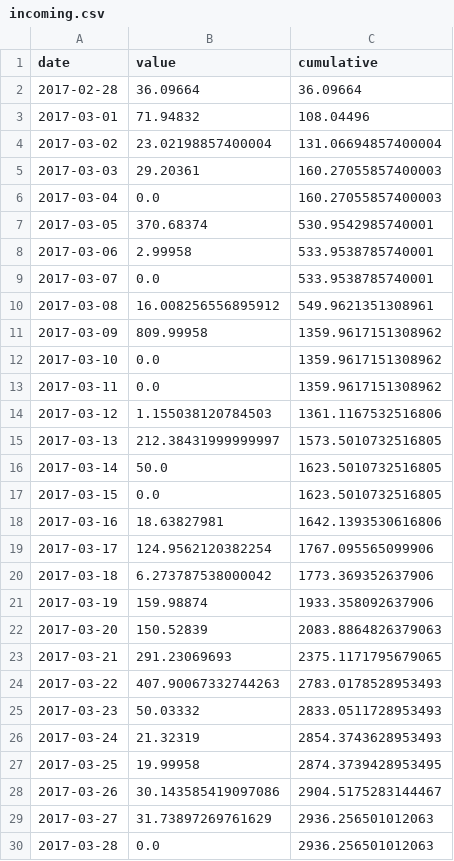
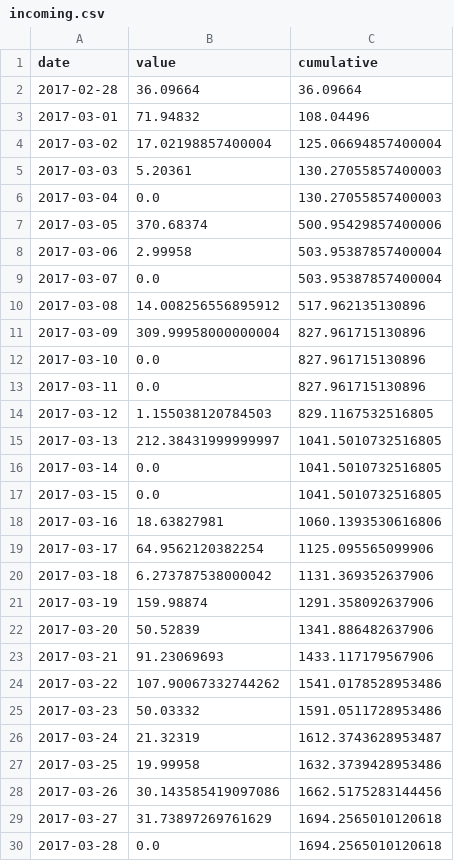
Before and after one commit to julianprester/ethscraper, a CSV file: data/incoming.csv, drawn as a sheet; only a part is shown; the diff covers the shown part only.

```diff
--- a/data/incoming.csv
+++ b/data/incoming.csv
@@ -3,28 +3,28 @@ date,value,cumulative
 2017-03-01,71.94832,108.04496
-2017-03-02,23.02198857400004,131.06694857400004
-2017-03-03,29.20361,160.27055857400003
-2017-03-04,0.0,160.27055857400003
-2017-03-05,370.68374,530.9542985740001
-2017-03-06,2.99958,533.9538785740001
-2017-03-07,0.0,533.9538785740001
-2017-03-08,16.008256556895912,549.9621351308961
-2017-03-09,809.99958,1359.9617151308962
-2017-03-10,0.0,1359.9617151308962
-2017-03-11,0.0,1359.9617151308962
-2017-03-12,1.155038120784503,1361.1167532516806
-2017-03-13,212.38431999999997,1573.5010732516805
-2017-03-14,50.0,1623.5010732516805
-2017-03-15,0.0,1623.5010732516805
-2017-03-16,18.63827981,1642.1393530616806
-2017-03-17,124.9562120382254,1767.095565099906
-2017-03-18,6.273787538000042,1773.369352637906
-2017-03-19,159.98874,1933.358092637906
-2017-03-20,150.52839,2083.8864826379063
-2017-03-21,291.23069693,2375.1171795679065
-2017-03-22,407.90067332744263,2783.0178528953493
-2017-03-23,50.03332,2833.0511728953493
-2017-03-24,21.32319,2854.3743628953493
-2017-03-25,19.99958,2874.3739428953495
-2017-03-26,30.143585419097086,2904.5175283144467
-2017-03-27,31.73897269761629,2936.256501012063
-2017-03-28,0.0,2936.256501012063
+2017-03-02,17.02198857400004,125.06694857400004
+2017-03-03,5.20361,130.27055857400003
+2017-03-04,0.0,130.27055857400003
+2017-03-05,370.68374,500.95429857400006
+2017-03-06,2.99958,503.95387857400004
+2017-03-07,0.0,503.95387857400004
+2017-03-08,14.008256556895912,517.962135130896
+2017-03-09,309.99958000000004,827.961715130896
+2017-03-10,0.0,827.961715130896
+2017-03-11,0.0,827.961715130896
+2017-03-12,1.155038120784503,829.1167532516805
+2017-03-13,212.38431999999997,1041.5010732516805
+2017-03-14,0.0,1041.5010732516805
+2017-03-15,0.0,1041.5010732516805
+2017-03-16,18.63827981,1060.1393530616806
+2017-03-17,64.9562120382254,1125.095565099906
+2017-03-18,6.273787538000042,1131.369352637906
+2017-03-19,159.98874,1291.358092637906
+2017-03-20,50.52839,1341.886482637906
+2017-03-21,91.23069693,1433.117179567906
+2017-03-22,107.90067332744262,1541.0178528953486
+2017-03-23,50.03332,1591.0511728953486
+2017-03-24,21.32319,1612.3743628953487
+2017-03-25,19.99958,1632.3739428953486
+2017-03-26,30.143585419097086,1662.5175283144456
+2017-03-27,31.73897269761629,1694.2565010120618
+2017-03-28,0.0,1694.2565010120618
```
Also changed, not shown: 118 edited cells elsewhere in this file, data/address.csv, data/outgoing.csv.
